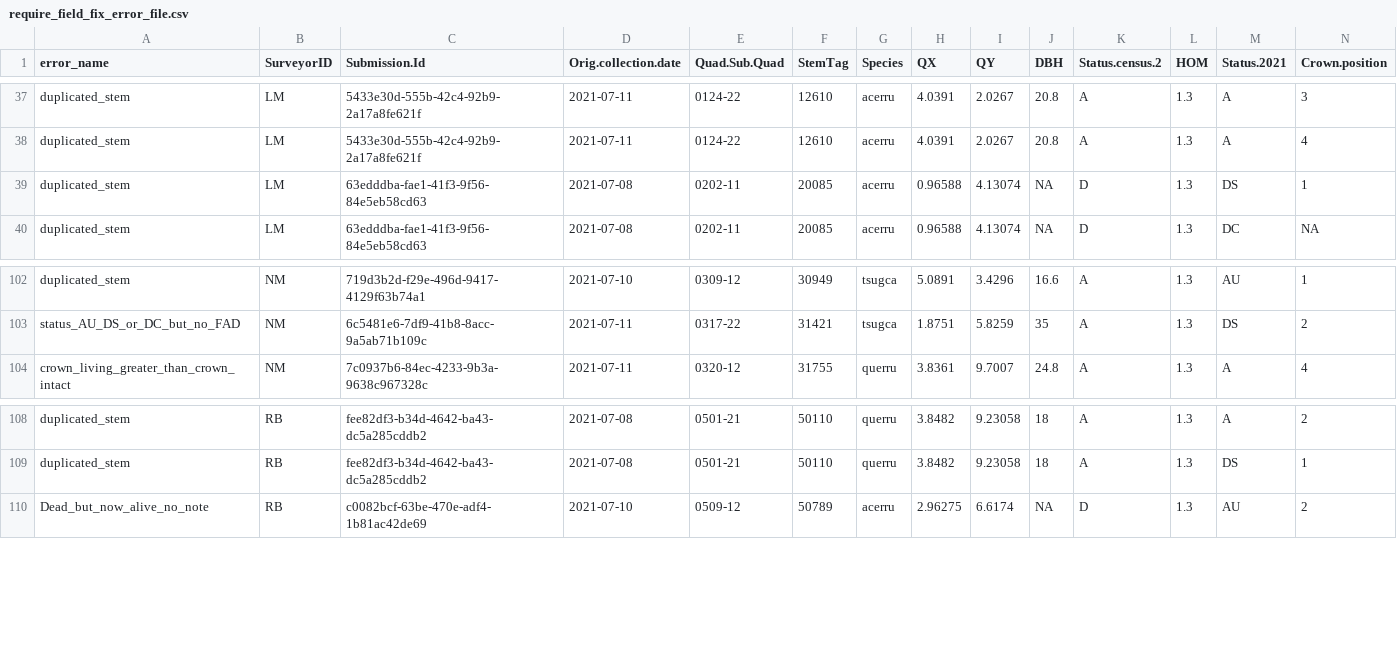
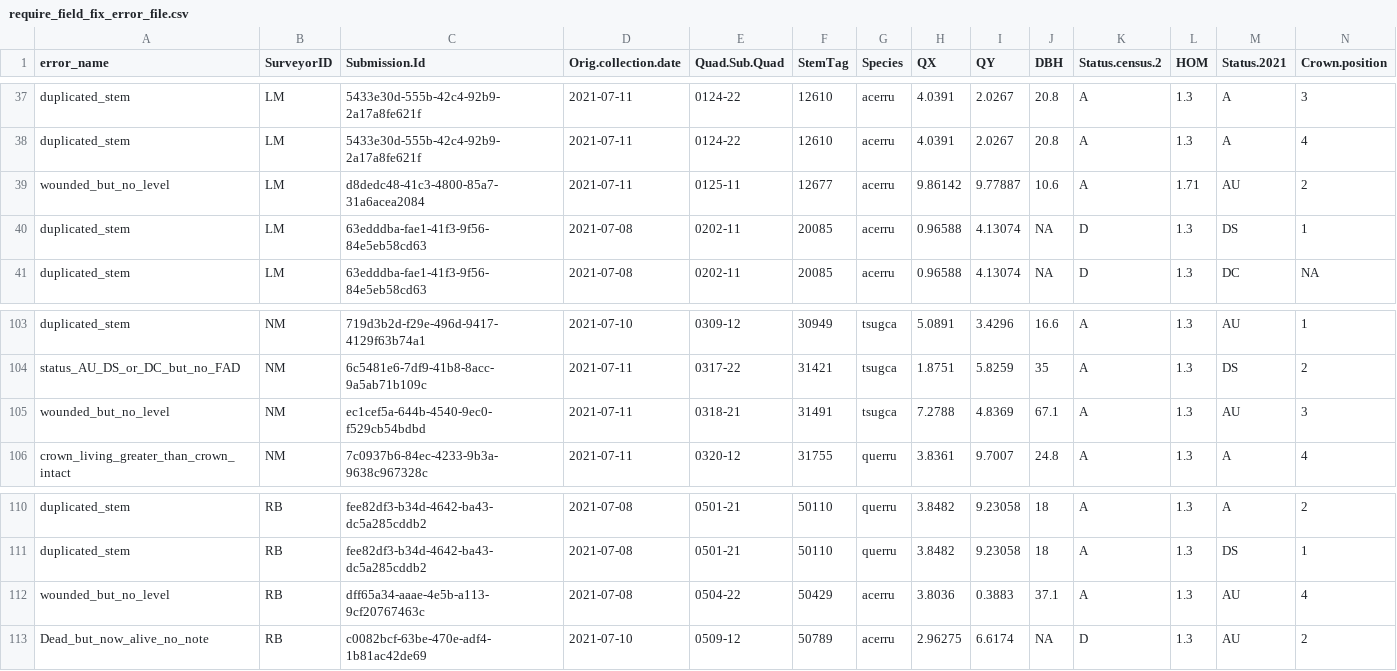
Before and after one commit to SCBI-ForestGEO/HarvardMortality, a CSV file: testthat/reports/requires_field_fix/require_field_fix_error_file.csv, drawn as a sheet; only a part is shown, gaps mark what is left out; rows hold the shown columns only; the diff names each change by its address in the sheet, - before the commit and + after, or states it on an @@ line.

```diff
--- a/testthat/reports/requires_field_fix/require_field_fix_error_file.csv
+++ b/testthat/reports/requires_field_fix/require_field_fix_error_file.csv
+row 39: wounded_but_no_level | LM | d8dedc48-41c3-4800-85a7-31a6acea2084 | 2021-07-11 | 0125-11 | 12677 | acerru | 9.86142 | 9.77887 | 10.6 | A | 1.71 | AU | 2
+row 105: wounded_but_no_level | NM | ec1cef5a-644b-4540-9ec0-f529cb54bdbd | 2021-07-11 | 0318-21 | 31491 | tsugca | 7.2788 | 4.8369 | 67.1 | A | 1.3 | AU | 3
+row 112: wounded_but_no_level | RB | dff65a34-aaae-4e5b-a113-9cf20767463c | 2021-07-08 | 0504-22 | 50429 | acerru | 3.8036 | 0.3883 | 37.1 | A | 1.3 | AU | 4
```
Also changed, not shown: testthat/reports/trace_of_reports/require_field_fix_error_file.csv, 4 other files.
